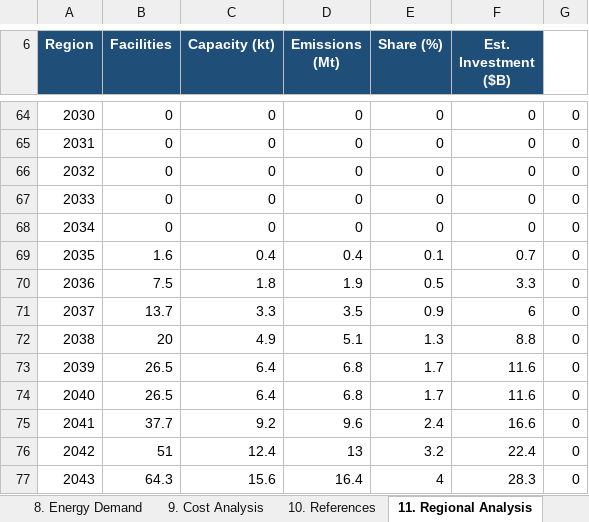
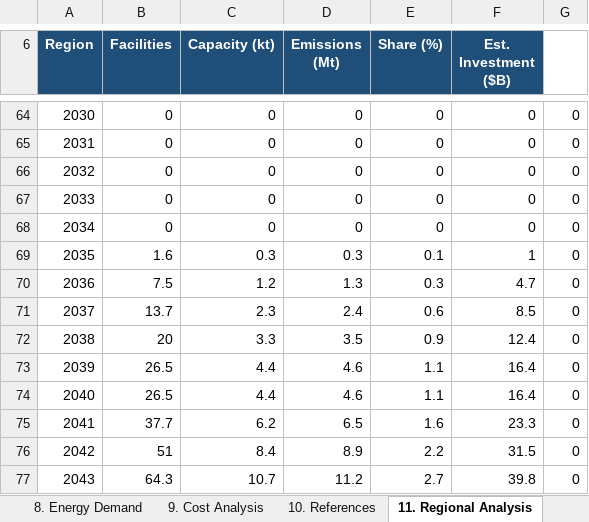
Before and after one commit to PLANiT-Institute/petrochemical_macc_2025, an Excel workbook: reports/Korea_Petrochemical_NetZero_Report_v2.xlsx, sheet 11. Regional Analysis, drawn as a sheet; only a part is shown, gaps mark what is left out; values as stored, in another font and other column widths than the file's, no borders; the diff covers the shown part only; the diff names each change by its address in the sheet, - before the commit and + after, or states it on an @@ line.

```diff
--- a/reports/Korea_Petrochemical_NetZero_Report_v2.xlsx (sheet 11. Regional Analysis)
+++ b/reports/Korea_Petrochemical_NetZero_Report_v2.xlsx (sheet 11. Regional Analysis)
-C69 (Capacity (kt)): 0.4
+C69 (Capacity (kt)): 0.3
-D69 (Emissions (Mt)): 0.4
+D69 (Emissions (Mt)): 0.3
-F69 (Est. Investment ($B)): 0.7
+F69 (Est. Investment ($B)): 1
-C70 (Capacity (kt)): 1.8
+C70 (Capacity (kt)): 1.2
-D70 (Emissions (Mt)): 1.9
+D70 (Emissions (Mt)): 1.3
-E70 (Share (%)): 0.5
+E70 (Share (%)): 0.3
-F70 (Est. Investment ($B)): 3.3
+F70 (Est. Investment ($B)): 4.7
-C71 (Capacity (kt)): 3.3
+C71 (Capacity (kt)): 2.3
-D71 (Emissions (Mt)): 3.5
+D71 (Emissions (Mt)): 2.4
-E71 (Share (%)): 0.9
+E71 (Share (%)): 0.6
-F71 (Est. Investment ($B)): 6
+F71 (Est. Investment ($B)): 8.5
-C72 (Capacity (kt)): 4.9
+C72 (Capacity (kt)): 3.3
-D72 (Emissions (Mt)): 5.1
+D72 (Emissions (Mt)): 3.5
-E72 (Share (%)): 1.3
+E72 (Share (%)): 0.9
-F72 (Est. Investment ($B)): 8.8
+F72 (Est. Investment ($B)): 12.4
-C73:C74 (Capacity (kt)): 6.4
+C73:C74 (Capacity (kt)): 4.4
-D73:D74 (Emissions (Mt)): 6.8
+D73:D74 (Emissions (Mt)): 4.6
-E73:E74 (Share (%)): 1.7
+E73:E74 (Share (%)): 1.1
-F73:F74 (Est. Investment ($B)): 11.6
+F73:F74 (Est. Investment ($B)): 16.4
-C75 (Capacity (kt)): 9.2
+C75 (Capacity (kt)): 6.2
-D75 (Emissions (Mt)): 9.6
+D75 (Emissions (Mt)): 6.5
-E75 (Share (%)): 2.4
+E75 (Share (%)): 1.6
-F75 (Est. Investment ($B)): 16.6
+F75 (Est. Investment ($B)): 23.3
-C76 (Capacity (kt)): 12.4
+C76 (Capacity (kt)): 8.4
-D76 (Emissions (Mt)): 13
+D76 (Emissions (Mt)): 8.9
-E76 (Share (%)): 3.2
+E76 (Share (%)): 2.2
-F76 (Est. Investment ($B)): 22.4
+F76 (Est. Investment ($B)): 31.5
-C77 (Capacity (kt)): 15.6
+C77 (Capacity (kt)): 10.7
-D77 (Emissions (Mt)): 16.4
+D77 (Emissions (Mt)): 11.2
-E77 (Share (%)): 4
+E77 (Share (%)): 2.7
-F77 (Est. Investment ($B)): 28.3
+F77 (Est. Investment ($B)): 39.8
```
Also changed, not shown: 17 added rows, 17 removed rows and 45 edited cells elsewhere in this sheet, sheet 14. Scenario Comparison, sheet 21. Shaheen + NCC-H2, sheet 22. Shaheen + NCC-Elec, sheet 25. Restructure 40% + NC, sheet 26. Restructure 40% + NC, sheet 17. Facility Transition, 4 more sheets, charts or pictures, 3 other files.
